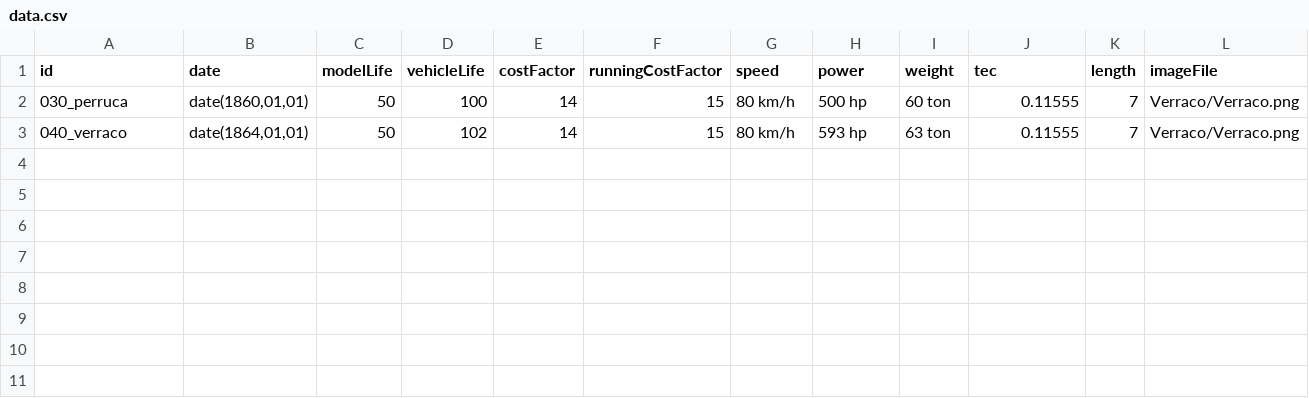
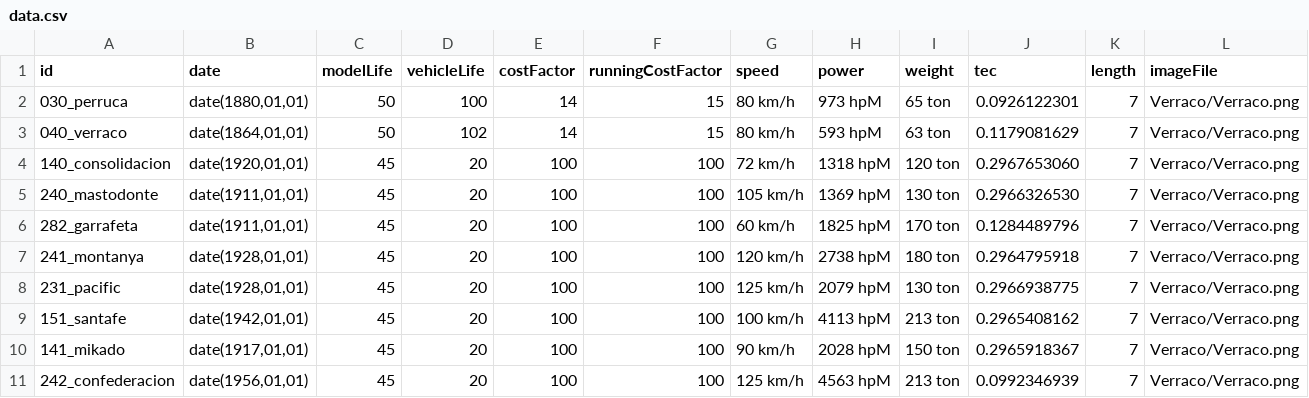
Before and after one commit to spainishset/spainset-engines, a CSV file: src/steam/data.csv, drawn as a sheet; only a part is shown; rows hold the shown columns only; the diff names each change by its address in the sheet, - before the commit and + after, or states it on an @@ line.

Commit message:
Add data for all steam engines from Spanish Taster Set

```diff
--- a/src/steam/data.csv
+++ b/src/steam/data.csv
-B2 (date): date(1860,01,01)
+B2 (date): date(1880,01,01)
-H2 (power): 500 hp
+H2 (power): 973 hpM
-I2 (weight): 60 ton
+I2 (weight): 65 ton
-J2 (tec): 0.11555
+J2 (tec): 0.0926122301
-H3 (power): 593 hp
+H3 (power): 593 hpM
-J3 (tec): 0.11555
+J3 (tec): 0.1179081629
+row 4: 140_consolidacion | date(1920,01,01) | 45 | 20 | 100 | 100 | 72 km/h | 1318 hpM | 120 ton | 0.2967653060 | 7 | Verraco/Verraco.png
+row 5: 240_mastodonte | date(1911,01,01) | 45 | 20 | 100 | 100 | 105 km/h | 1369 hpM | 130 ton | 0.2966326530 | 7 | Verraco/Verraco.png
+row 6: 282_garrafeta | date(1911,01,01) | 45 | 20 | 100 | 100 | 60 km/h | 1825 hpM | 170 ton | 0.1284489796 | 7 | Verraco/Verraco.png
+row 7: 241_montanya | date(1928,01,01) | 45 | 20 | 100 | 100 | 120 km/h | 2738 hpM | 180 ton | 0.2964795918 | 7 | Verraco/Verraco.png
+row 8: 231_pacific | date(1928,01,01) | 45 | 20 | 100 | 100 | 125 km/h | 2079 hpM | 130 ton | 0.2966938775 | 7 | Verraco/Verraco.png
+row 9: 151_santafe | date(1942,01,01) | 45 | 20 | 100 | 100 | 100 km/h | 4113 hpM | 213 ton | 0.2965408162 | 7 | Verraco/Verraco.png
+row 10: 141_mikado | date(1917,01,01) | 45 | 20 | 100 | 100 | 90 km/h | 2028 hpM | 150 ton | 0.2965918367 | 7 | Verraco/Verraco.png
+row 11: 242_confederacion | date(1956,01,01) | 45 | 20 | 100 | 100 | 125 km/h | 4563 hpM | 213 ton | 0.0992346939 | 7 | Verraco/Verraco.png
```
Also changed, not shown: 2 other files.
